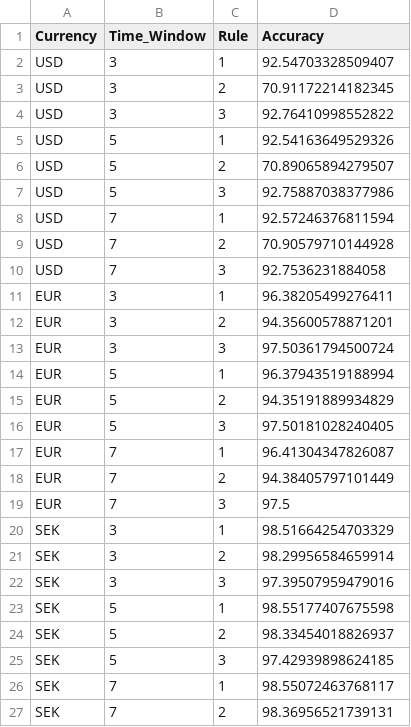
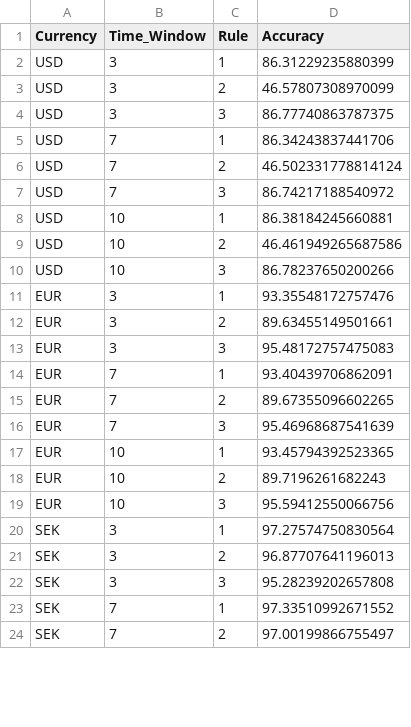
Before and after one commit to sharmina-lina/currency_prediction, a CSV file: data/comparison_prediction.csv, drawn as a sheet; only a part is shown; the diff covers the shown part only.

```diff
--- a/data/comparison_prediction.csv
+++ b/data/comparison_prediction.csv
@@ -1,27 +1,24 @@
 Currency,Time_Window,Rule,Accuracy
-USD,3,1,92.54703328509407
-USD,3,2,70.91172214182345
-USD,3,3,92.76410998552822
-USD,5,1,92.54163649529326
-USD,5,2,70.89065894279507
-USD,5,3,92.75887038377986
-USD,7,1,92.57246376811594
-USD,7,2,70.90579710144928
-USD,7,3,92.7536231884058
-EUR,3,1,96.38205499276411
-EUR,3,2,94.35600578871201
-EUR,3,3,97.50361794500724
-EUR,5,1,96.37943519188994
-EUR,5,2,94.35191889934829
-EUR,5,3,97.50181028240405
-EUR,7,1,96.41304347826087
-EUR,7,2,94.38405797101449
-EUR,7,3,97.5
-SEK,3,1,98.51664254703329
-SEK,3,2,98.29956584659914
-SEK,3,3,97.39507959479016
-SEK,5,1,98.55177407675598
-SEK,5,2,98.33454018826937
-SEK,5,3,97.42939898624185
-SEK,7,1,98.55072463768117
-SEK,7,2,98.36956521739131
+USD,3,1,86.31229235880399
+USD,3,2,46.57807308970099
+USD,3,3,86.77740863787375
+USD,7,1,86.34243837441706
+USD,7,2,46.502331778814124
+USD,7,3,86.74217188540972
+USD,10,1,86.38184245660881
+USD,10,2,46.461949265687586
+USD,10,3,86.78237650200266
+EUR,3,1,93.35548172757476
+EUR,3,2,89.63455149501661
+EUR,3,3,95.48172757475083
+EUR,7,1,93.40439706862091
+EUR,7,2,89.67355096602265
+EUR,7,3,95.46968687541639
+EUR,10,1,93.45794392523365
+EUR,10,2,89.7196261682243
+EUR,10,3,95.59412550066756
+SEK,3,1,97.27574750830564
+SEK,3,2,96.87707641196013
+SEK,3,3,95.28239202657808
+SEK,7,1,97.33510992671552
+SEK,7,2,97.00199866755497
```
Also changed, not shown: 6 added rows, 3 removed rows and 7 edited cells elsewhere in this file, data/time_window_differences.csv, 8 other files.
